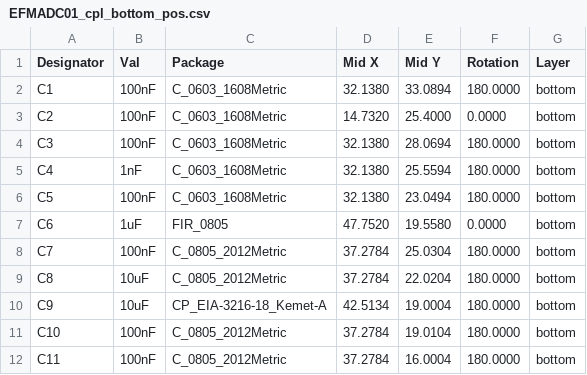
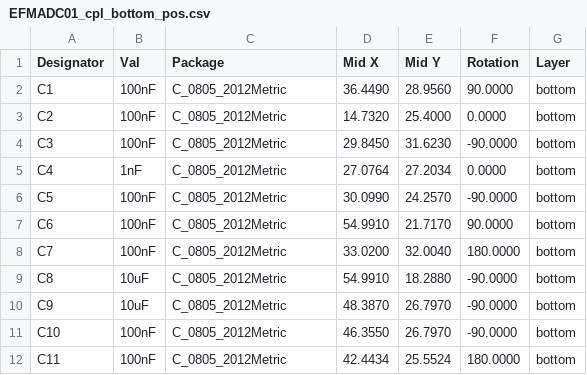
Before and after one commit to mlab-modules/EFMADC01, a CSV file: hw/cam_profi/assembly/gerbers/PnP/EFMADC01_cpl_bottom_pos.csv, drawn as a sheet; only a part is shown; the diff covers the shown part only.

```diff
--- a/hw/cam_profi/assembly/gerbers/PnP/EFMADC01_cpl_bottom_pos.csv
+++ b/hw/cam_profi/assembly/gerbers/PnP/EFMADC01_cpl_bottom_pos.csv
@@ -1,12 +1,12 @@
 Designator,Val,Package,Mid X,Mid Y,Rotation,Layer
-"C1","100nF","C_0603_1608Metric",32.1380,33.0894,180.0000,bottom
-"C2","100nF","C_0603_1608Metric",14.7320,25.4000,0.0000,bottom
-"C3","100nF","C_0603_1608Metric",32.1380,28.0694,180.0000,bottom
-"C4","1nF","C_0603_1608Metric",32.1380,25.5594,180.0000,bottom
-"C5","100nF","C_0603_1608Metric",32.1380,23.0494,180.0000,bottom
-"C6","1uF","FIR_0805",47.7520,19.5580,0.0000,bottom
-"C7","100nF","C_0805_2012Metric",37.2784,25.0304,180.0000,bottom
-"C8","10uF","C_0805_2012Metric",37.2784,22.0204,180.0000,bottom
-"C9","10uF","CP_EIA-3216-18_Kemet-A",42.5134,19.0004,180.0000,bottom
-"C10","100nF","C_0805_2012Metric",37.2784,19.0104,180.0000,bottom
-"C11","100nF","C_0805_2012Metric",37.2784,16.0004,180.0000,bottom
+"C1","100nF","C_0805_2012Metric",36.4490,28.9560,90.0000,bottom
+"C2","100nF","C_0805_2012Metric",14.7320,25.4000,0.0000,bottom
+"C3","100nF","C_0805_2012Metric",29.8450,31.6230,-90.0000,bottom
+"C4","1nF","C_0805_2012Metric",27.0764,27.2034,0.0000,bottom
+"C5","100nF","C_0805_2012Metric",30.0990,24.2570,-90.0000,bottom
+"C6","100nF","C_0805_2012Metric",54.9910,21.7170,90.0000,bottom
+"C7","100nF","C_0805_2012Metric",33.0200,32.0040,180.0000,bottom
+"C8","10uF","C_0805_2012Metric",54.9910,18.2880,-90.0000,bottom
+"C9","10uF","C_0805_2012Metric",48.3870,26.7970,-90.0000,bottom
+"C10","100nF","C_0805_2012Metric",46.3550,26.7970,-90.0000,bottom
+"C11","100nF","C_0805_2012Metric",42.4434,25.5524,180.0000,bottom
```
Also changed, not shown: 4 added rows and 28 edited cells elsewhere in this file, hw/cam_profi/assembly/EFMADC01-bom.csv, hw/cam_profi/assembly/EFMADC01-bom_nogroup.csv, 50 other files.
